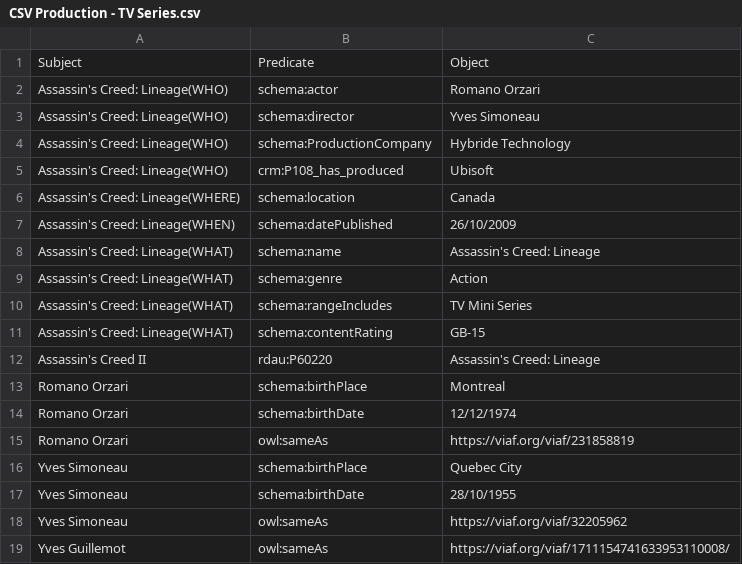
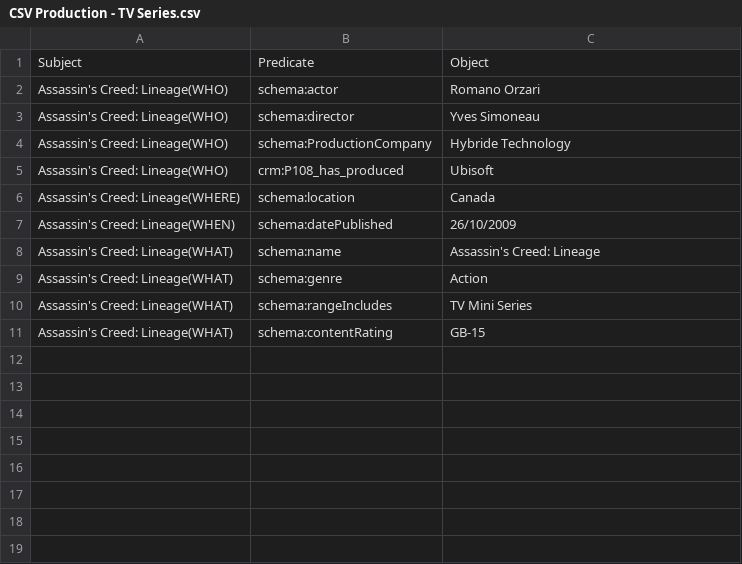
Before and after one commit to leonardozilli/Assassins-CHreed, a CSV file: csv/CSV Production - TV Series.csv, drawn as a sheet; the diff names each change by its address in the sheet, - before the commit and + after, or states it on an @@ line.

```diff
--- a/csv/CSV Production - TV Series.csv
+++ b/csv/CSV Production - TV Series.csv
-row 12: Assassin's Creed II | rdau:P60220 | Assassin's Creed: Lineage
-row 13: Romano Orzari | schema:birthPlace | Montreal
-row 14: Romano Orzari | schema:birthDate | 12/12/1974
-row 15: Romano Orzari | owl:sameAs | https://viaf.org/viaf/231858819
-row 16: Yves Simoneau | schema:birthPlace | Quebec City
-row 17: Yves Simoneau | schema:birthDate | 28/10/1955
-row 18: Yves Simoneau | owl:sameAs | https://viaf.org/viaf/32205962
-row 19: Yves Guillemot | owl:sameAs | https://viaf.org/viaf/1711154741633953110008/
```
Also changed, not shown: csv/CSV Production - Drawing.csv, csv/CSV Production - Magazine.csv, 7 other files.
